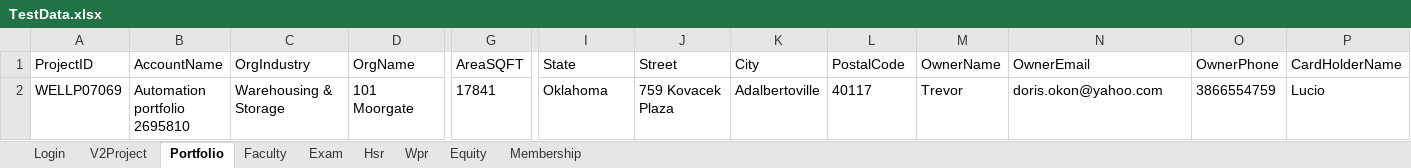
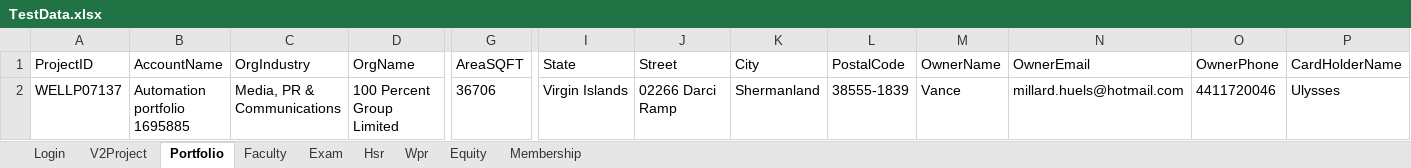
Before and after one commit to hNagesh/TDD_HireProus_project, an Excel workbook: TestData.xlsx, sheet Portfolio, drawn as a sheet; only a part is shown, gaps mark what is left out; values as stored, in another font and other column widths than the file's, no borders; the diff names each change by its address in the sheet, - before the commit and + after, or states it on an @@ line.

```diff
--- a/TestData.xlsx (sheet Portfolio)
+++ b/TestData.xlsx (sheet Portfolio)
-A2 (ProjectID): WELLP07069
+A2 (ProjectID): WELLP07137
-B2 (AccountName): Automation portfolio 2695810
+B2 (AccountName): Automation portfolio 1695885
-C2 (OrgIndustry): Warehousing & Storage
+C2 (OrgIndustry): Media, PR & Communications
-D2 (OrgName): 101 Moorgate
+D2 (OrgName): 100 Percent Group Limited
-G2 (AreaSQFT): 17841
+G2 (AreaSQFT): 36706
-I2 (State): Oklahoma
+I2 (State): Virgin Islands
-J2 (Street): 759 Kovacek Plaza
+J2 (Street): 02266 Darci Ramp
-K2 (City): Adalbertoville
+K2 (City): Shermanland
-L2 (PostalCode): 40117
+L2 (PostalCode): 38555-1839
-M2 (OwnerName): Trevor
+M2 (OwnerName): Vance
-N2 (OwnerEmail): doris.okon@yahoo.com
+N2 (OwnerEmail): millard.huels@hotmail.com
-O2 (OwnerPhone): 3866554759
+O2 (OwnerPhone): 4411720046
-P2 (CardHolderName): Lucio
+P2 (CardHolderName): Ulysses
```
Also changed, not shown: 6 other files.
